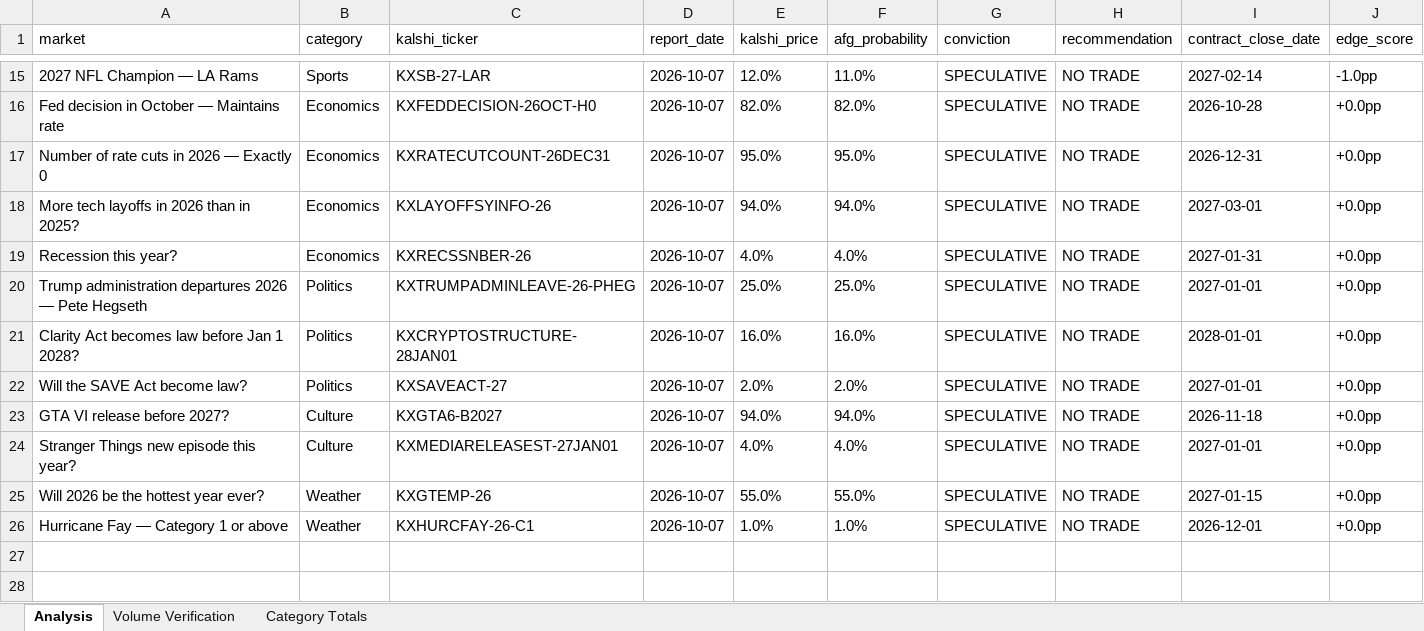
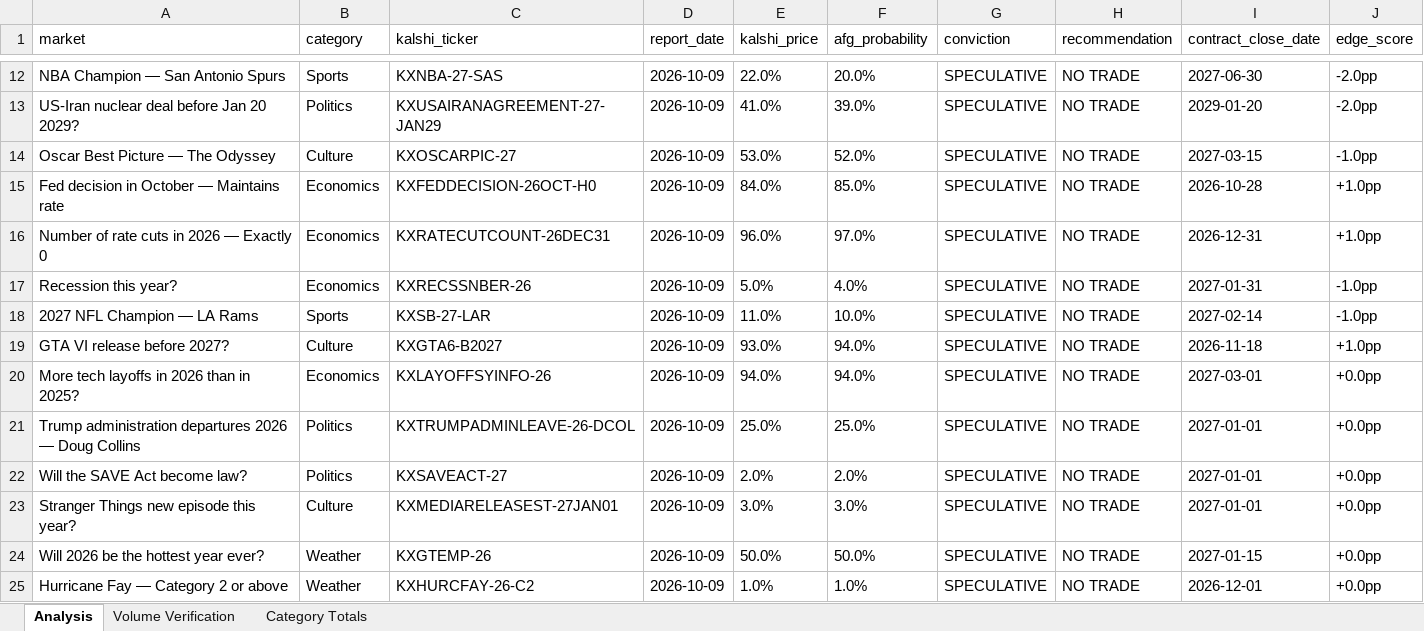
Before and after one commit to scowlfaceq02/afg-scorecard, an Excel workbook: data/final_report.xlsx, sheet Analysis, drawn as a sheet; only a part is shown, gaps mark what is left out; values as stored, in another font and other column widths than the file's, no borders; removed rows and columns are numbered as before the commit, all else as after; the diff covers the shown part only; the diff names each change by its address in the sheet, - before the commit and + after, or states it on an @@ line.

Commit message:
cycle update <date>

```diff
--- a/data/final_report.xlsx (sheet Analysis)
+++ b/data/final_report.xlsx (sheet Analysis)
-A12 (market): 2027 NFL Champion — LA Rams
+A12 (market): NBA Champion — San Antonio Spurs
-C12 (kalshi_ticker): KXSB-27-LAR
+C12 (kalshi_ticker): KXNBA-27-SAS
-D12 (report_date): 2026-10-07
+D12 (report_date): 2026-10-09
-E12 (kalshi_price): 12.0%
+E12 (kalshi_price): 22.0%
-F12 (afg_probability): 11.0%
+F12 (afg_probability): 20.0%
-I12 (contract_close_date): 2027-02-14
+I12 (contract_close_date): 2027-06-30
-J12 (edge_score): -1.0pp
+J12 (edge_score): -2.0pp
+row 13: US-Iran nuclear deal before Jan 20 2029? | Politics | KXUSAIRANAGREEMENT-27-JAN29 | 2026-10-09 | 41.0% | 39.0% | SPECULATIVE | NO TRADE | 2029-01-20 | -2.0pp
+row 14: Oscar Best Picture — The Odyssey | Culture | KXOSCARPIC-27 | 2026-10-09 | 53.0% | 52.0% | SPECULATIVE | NO TRADE | 2027-03-15 | -1.0pp
-D15:D16 (report_date): 2026-10-07
+D15:D16 (report_date): 2026-10-09
-E15 (kalshi_price): 82.0%
+E15 (kalshi_price): 84.0%
-F15 (afg_probability): 82.0%
+F15 (afg_probability): 85.0%
-J15:J16 (edge_score): +0.0pp
+J15:J16 (edge_score): +1.0pp
-E16 (kalshi_price): 95.0%
+E16 (kalshi_price): 96.0%
-F16 (afg_probability): 95.0%
+F16 (afg_probability): 97.0%
+row 17: Recession this year? | Economics | KXRECSSNBER-26 | 2026-10-09 | 5.0% | 4.0% | SPECULATIVE | NO TRADE | 2027-01-31 | -1.0pp
+row 18: 2027 NFL Champion — LA Rams | Sports | KXSB-27-LAR | 2026-10-09 | 11.0% | 10.0% | SPECULATIVE | NO TRADE | 2027-02-14 | -1.0pp
+row 19: GTA VI release before 2027? | Culture | KXGTA6-B2027 | 2026-10-09 | 93.0% | 94.0% | SPECULATIVE | NO TRADE | 2026-11-18 | +1.0pp
-D20 (report_date): 2026-10-07
+D20 (report_date): 2026-10-09
-row 19: Recession this year? | Economics | KXRECSSNBER-26 | 2026-10-07 | 4.0% | 4.0% | SPECULATIVE | NO TRADE | 2027-01-31 | +0.0pp
-A21 (market): …2026 — Pete Hegseth
+A21 (market): …2026 — Doug Collins
-C21 (kalshi_ticker): KXTRUMPADMINLEAVE-26-PHEG
+C21 (kalshi_ticker): KXTRUMPADMINLEAVE-26-DCOL
-D21 (report_date): 2026-10-07
+D21 (report_date): 2026-10-09
-row 21: Clarity Act becomes law before Jan 1 2028? | Politics | KXCRYPTOSTRUCTURE-28JAN01 | 2026-10-07 | 16.0% | 16.0% | SPECULATIVE | NO TRADE | 2028-01-01 | +0.0pp
-D22 (report_date): 2026-10-07
+D22 (report_date): 2026-10-09
-row 23: GTA VI release before 2027? | Culture | KXGTA6-B2027 | 2026-10-07 | 94.0% | 94.0% | SPECULATIVE | NO TRADE | 2026-11-18 | +0.0pp
-D23:D25 (report_date): 2026-10-07
+D23:D25 (report_date): 2026-10-09
-E23 (kalshi_price): 4.0%
+E23 (kalshi_price): 3.0%
-F23 (afg_probability): 4.0%
+F23 (afg_probability): 3.0%
-E24 (kalshi_price): 55.0%
+E24 (kalshi_price): 50.0%
-F24 (afg_probability): 55.0%
+F24 (afg_probability): 50.0%
-A25 (market): Hurricane Fay — Category 1 or above
+A25 (market): Hurricane Fay — Category 2 or above
-C25 (kalshi_ticker): KXHURCFAY-26-C1
+C25 (kalshi_ticker): KXHURCFAY-26-C2
```
Also changed, not shown: 3 added rows, 6 removed rows and 23 edited cells elsewhere in this sheet, 13 other files.
